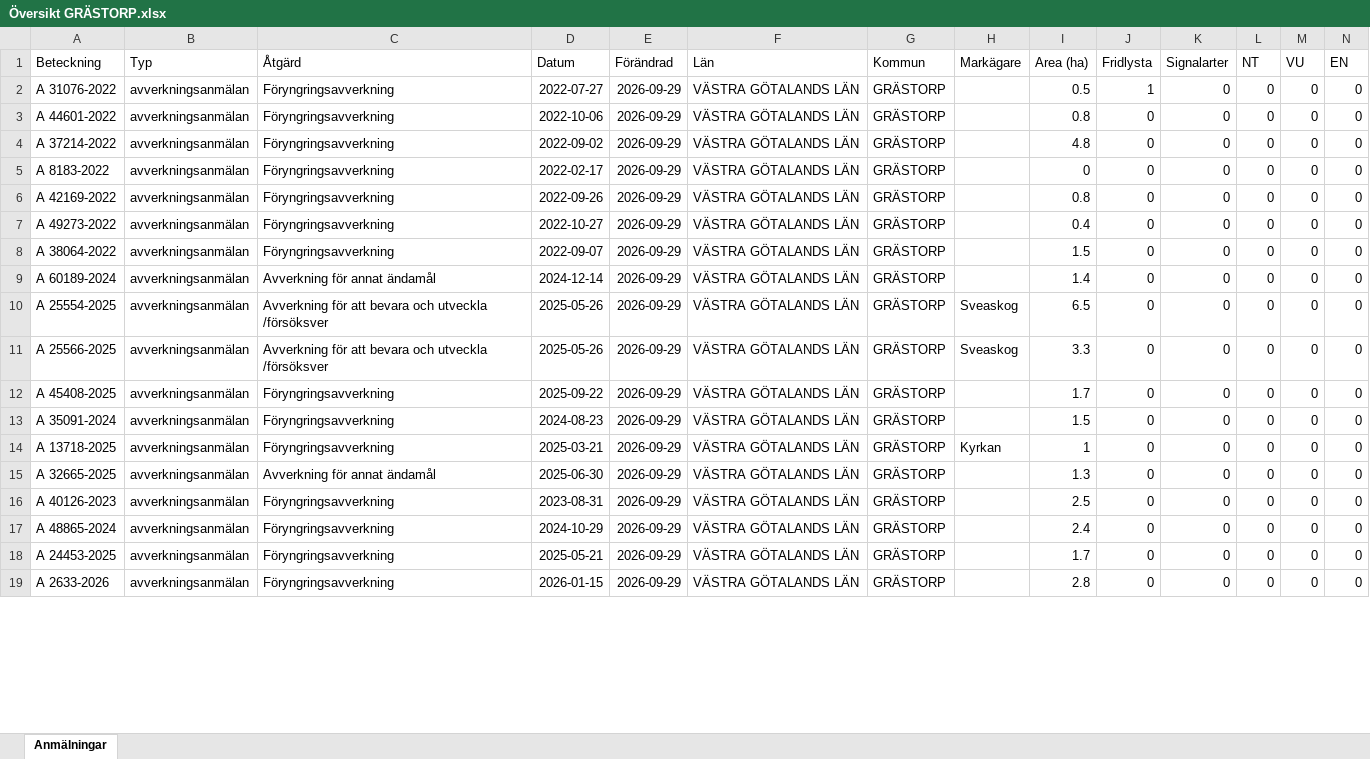
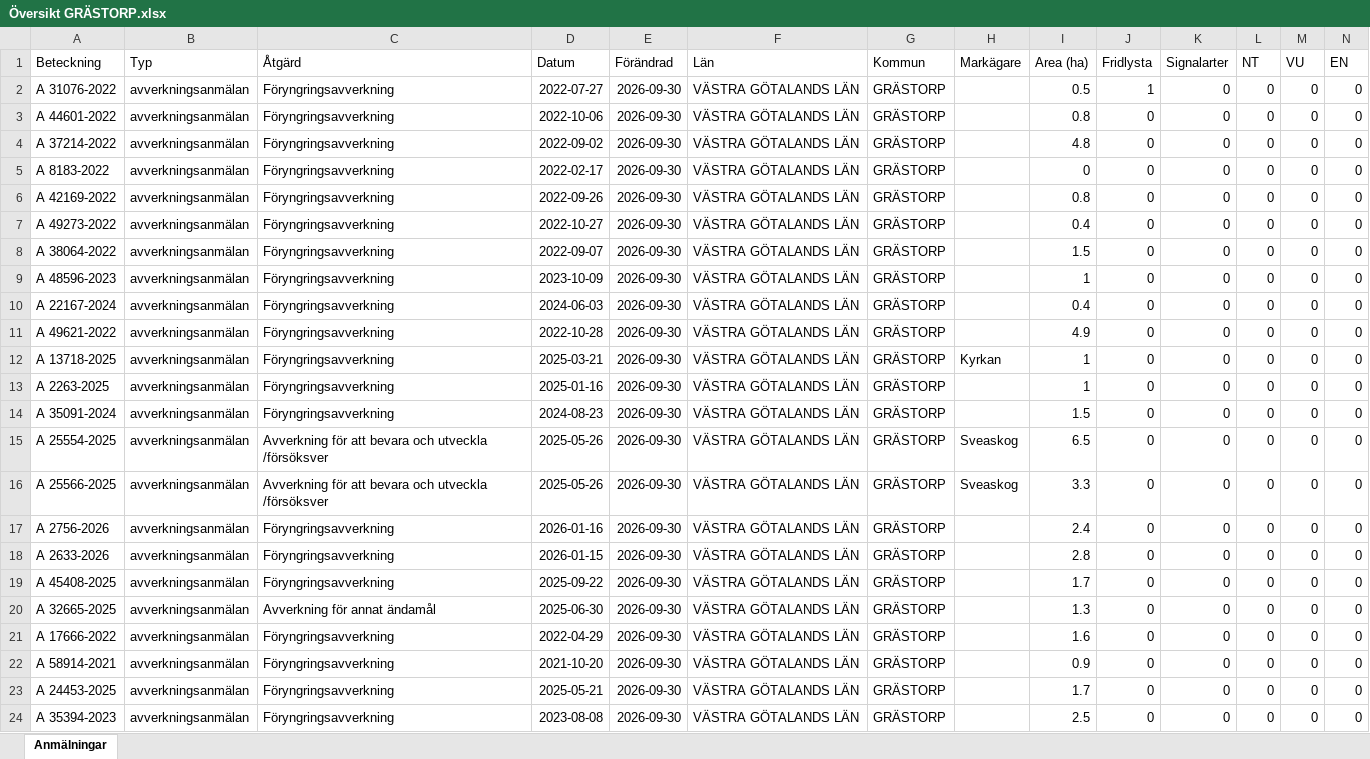
Before and after one commit to klasma/Logging_1444, an Excel workbook: Översikt GRÄSTORP.xlsx, sheet Anmälningar, drawn as a sheet; only a part is shown; values as stored, in another font and other column widths than the file's, no borders; addresses are those after the commit; rows hold the shown columns only; the diff covers the shown part only; the diff names each change by its address in the sheet, - before the commit and + after, or states it on an @@ line.

```diff
--- a/Översikt GRÄSTORP.xlsx (sheet Anmälningar)
+++ b/Översikt GRÄSTORP.xlsx (sheet Anmälningar)
-E2:E8 (Förändrad): 2026-09-29
+E2:E8 (Förändrad): 2026-09-30
+row 9: A 48596-2023 | avverkningsanmälan | Föryngringsavverkning | 2023-10-09 | 2026-09-30 | VÄSTRA GÖTALANDS LÄN | GRÄSTORP |  | 1 | 0 | 0 | 0 | 0 | 0
+row 10: A 22167-2024 | avverkningsanmälan | Föryngringsavverkning | 2024-06-03 | 2026-09-30 | VÄSTRA GÖTALANDS LÄN | GRÄSTORP |  | 0.4 | 0 | 0 | 0 | 0 | 0
-A11 (Beteckning): A 60189-2024
+A11 (Beteckning): A 49621-2022
-C11 (Åtgärd): Avverkning för annat ändamål
+C11 (Åtgärd): Föryngringsavverkning
-D11 (Datum): 2024-12-14
+D11 (Datum): 2022-10-28
-E11 (Förändrad): 2026-09-29
+E11 (Förändrad): 2026-09-30
-I11 (Area (ha)): 1.4
+I11 (Area (ha)): 4.9
+row 12: A 13718-2025 | avverkningsanmälan | Föryngringsavverkning | 2025-03-21 | 2026-09-30 | VÄSTRA GÖTALANDS LÄN | GRÄSTORP | Kyrkan | 1 | 0 | 0 | 0 | 0 | 0
+row 13: A 2263-2025 | avverkningsanmälan | Föryngringsavverkning | 2025-01-16 | 2026-09-30 | VÄSTRA GÖTALANDS LÄN | GRÄSTORP |  | 1 | 0 | 0 | 0 | 0 | 0
+row 14: A 35091-2024 | avverkningsanmälan | Föryngringsavverkning | 2024-08-23 | 2026-09-30 | VÄSTRA GÖTALANDS LÄN | GRÄSTORP |  | 1.5 | 0 | 0 | 0 | 0 | 0
-E15:E24 (Förändrad): 2026-09-29
+E15:E24 (Förändrad): 2026-09-30
-A17 (Beteckning): A 45408-2025
+A17 (Beteckning): A 2756-2026
-D17 (Datum): 2025-09-22
+D17 (Datum): 2026-01-16
-I17 (Area (ha)): 1.7
+I17 (Area (ha)): 2.4
-A18 (Beteckning): A 35091-2024
+A18 (Beteckning): A 2633-2026
-D18 (Datum): 2024-08-23
+D18 (Datum): 2026-01-15
-I18 (Area (ha)): 1.5
+I18 (Area (ha)): 2.8
-A19 (Beteckning): A 13718-2025
+A19 (Beteckning): A 45408-2025
-D19 (Datum): 2025-03-21
+D19 (Datum): 2025-09-22
-H19 (Markägare): Kyrkan
+H19 (Markägare): (empty)
-I19 (Area (ha)): 1
+I19 (Area (ha)): 1.7
-A21 (Beteckning): A 40126-2023
+A21 (Beteckning): A 17666-2022
-D21 (Datum): 2023-08-31
+D21 (Datum): 2022-04-29
-I21 (Area (ha)): 2.5
+I21 (Area (ha)): 1.6
-A22 (Beteckning): A 48865-2024
+A22 (Beteckning): A 58914-2021
-D22 (Datum): 2024-10-29
+D22 (Datum): 2021-10-20
-I22 (Area (ha)): 2.4
+I22 (Area (ha)): 0.9
-A24 (Beteckning): A 2633-2026
+A24 (Beteckning): A 35394-2023
-D24 (Datum): 2026-01-15
+D24 (Datum): 2023-08-08
-I24 (Area (ha)): 2.8
+I24 (Area (ha)): 2.5
```
Also changed, not shown: 7 added rows, 12 removed rows and 80 edited cells elsewhere in this sheet, artfynd/A 31076-2022 artfynd.xlsx, 6 other files.
